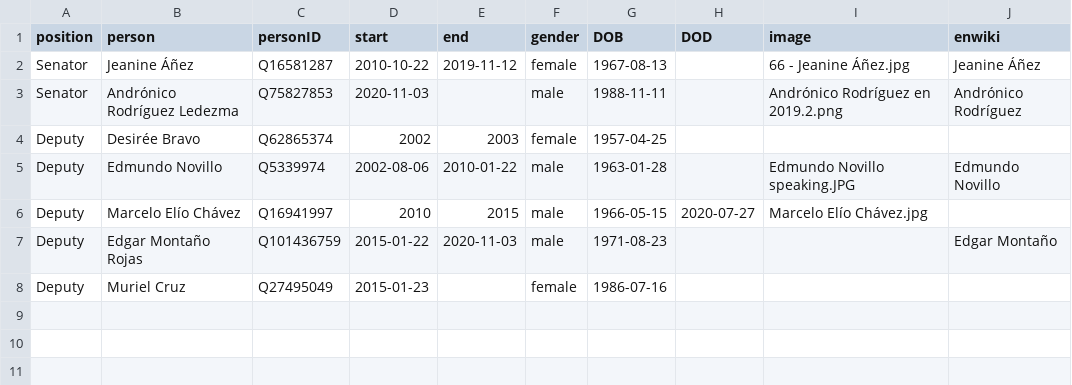
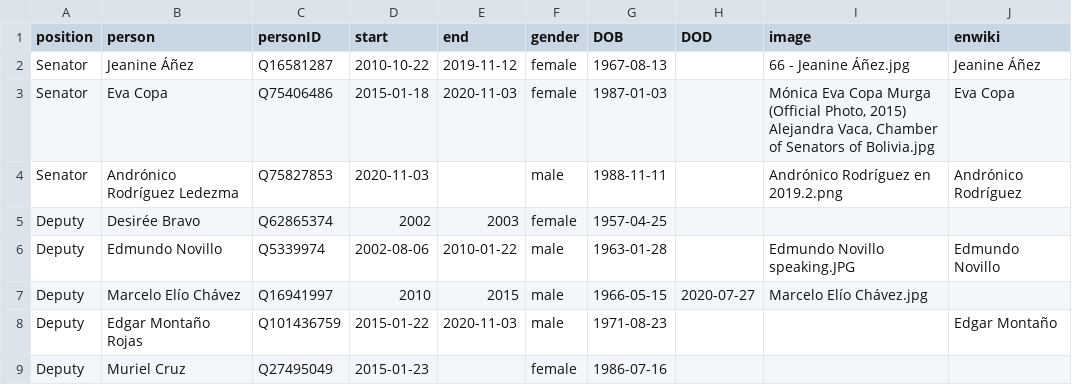
Before and after one commit to every-politician-scrapers/bolivia-ministers, a CSV file: html/legislators.csv, drawn as a sheet; the diff names each change by its address in the sheet, - before the commit and + after, or states it on an @@ line.

```diff
--- a/html/legislators.csv
+++ b/html/legislators.csv
+row 3: Senator | Eva Copa | Q75406486 | 2015-01-18 | 2020-11-03 | female | 1987-01-03 |  | Mónica Eva Copa Murga (Official Photo, 2015) Alejandra Vaca, Chamber of Senators of Bolivia.jpg | Eva Copa
```
Also changed, not shown: html/holders21.csv.
